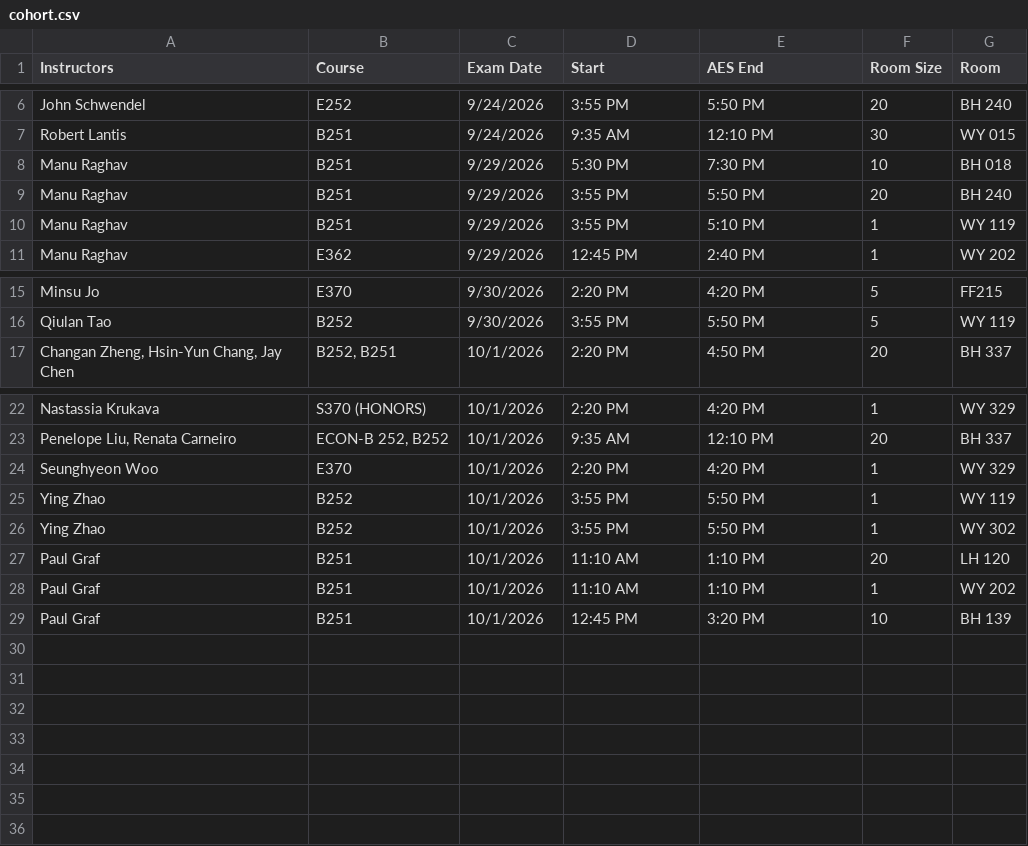
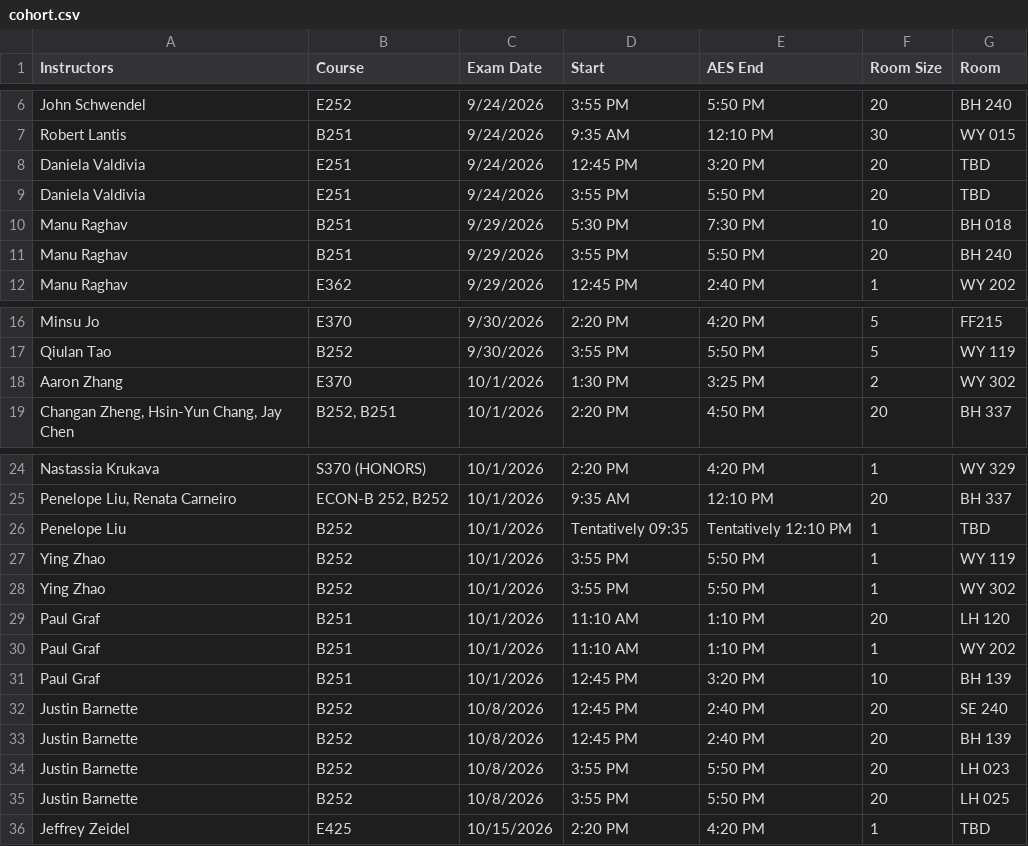
Before and after one commit to ralphx34/aes-proctor-form, a CSV file: cohort.csv, drawn as a sheet; only a part is shown, gaps mark what is left out; removed rows and columns are numbered as before the commit, all else as after; the diff names each change by its address in the sheet, - before the commit and + after, or states it on an @@ line.

Commit message:
Update cohorts.

```diff
--- a/cohort.csv
+++ b/cohort.csv
+row 8: Daniela Valdivia | E251 | 9/24/2026 | 12:45 PM | 3:20 PM | 20 | TBD
+row 9: Daniela Valdivia | E251 | 9/24/2026 | 3:55 PM | 5:50 PM | 20 | TBD
-row 10: Manu Raghav | B251 | 9/29/2026 | 3:55 PM | 5:10 PM | 1 | WY 119
+row 18: Aaron Zhang | E370 | 10/1/2026 | 1:30 PM | 3:25 PM | 2 | WY 302
-row 24: Seunghyeon Woo | E370 | 10/1/2026 | 2:20 PM | 4:20 PM | 1 | WY 329
+row 26: Penelope Liu | B252 | 10/1/2026 | Tentatively 09:35 | Tentatively 12:10 PM | 1 | TBD
+row 32: Justin Barnette | B252 | 10/8/2026 | 12:45 PM | 2:40 PM | 20 | SE 240
+row 33: Justin Barnette | B252 | 10/8/2026 | 12:45 PM | 2:40 PM | 20 | BH 139
+row 34: Justin Barnette | B252 | 10/8/2026 | 3:55 PM | 5:50 PM | 20 | LH 023
+row 35: Justin Barnette | B252 | 10/8/2026 | 3:55 PM | 5:50 PM | 20 | LH 025
+row 36: Jeffrey Zeidel | E425 | 10/15/2026 | 2:20 PM | 4:20 PM | 1 | TBD
```
